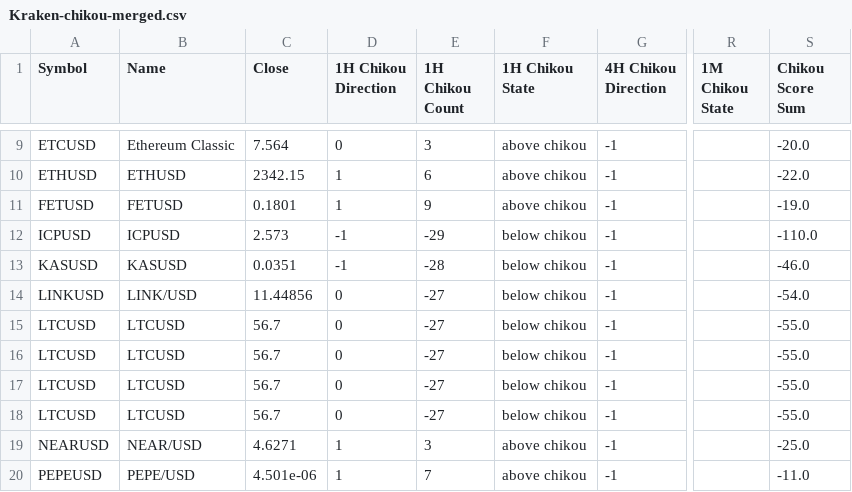
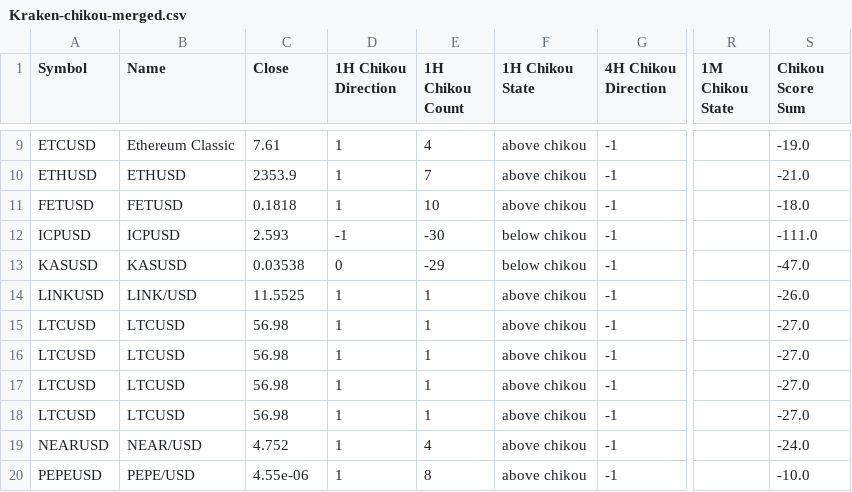
Before and after one commit to harryguiacorn/Ichimoku-Cloud-Signal-Python, a CSV file: output/sum/Kraken-chikou-merged.csv, drawn as a sheet; only a part is shown, gaps mark what is left out; the diff covers the shown part only; the diff names each change by its address in the sheet, - before the commit and + after, or states it on an @@ line.

```diff
--- a/output/sum/Kraken-chikou-merged.csv
+++ b/output/sum/Kraken-chikou-merged.csv
-C9 (Close): 7.564
+C9 (Close): 7.61
-D9 (1H Chikou Direction): 0
+D9 (1H Chikou Direction): 1
-E9 (1H Chikou Count): 3
+E9 (1H Chikou Count): 4
-S9 (Chikou Score Sum): -20.0
+S9 (Chikou Score Sum): -19.0
-C10 (Close): 2342.15
+C10 (Close): 2353.9
-E10 (1H Chikou Count): 6
+E10 (1H Chikou Count): 7
-S10 (Chikou Score Sum): -22.0
+S10 (Chikou Score Sum): -21.0
-C11 (Close): 0.1801
+C11 (Close): 0.1818
-E11 (1H Chikou Count): 9
+E11 (1H Chikou Count): 10
-S11 (Chikou Score Sum): -19.0
+S11 (Chikou Score Sum): -18.0
-C12 (Close): 2.573
+C12 (Close): 2.593
-E12 (1H Chikou Count): -29
+E12 (1H Chikou Count): -30
-S12 (Chikou Score Sum): -110.0
+S12 (Chikou Score Sum): -111.0
-C13 (Close): 0.0351
+C13 (Close): 0.03538
-D13 (1H Chikou Direction): -1
+D13 (1H Chikou Direction): 0
-E13 (1H Chikou Count): -28
+E13 (1H Chikou Count): -29
-S13 (Chikou Score Sum): -46.0
+S13 (Chikou Score Sum): -47.0
-C14 (Close): 11.44856
+C14 (Close): 11.5525
-D14:D18 (1H Chikou Direction): 0
+D14:D18 (1H Chikou Direction): 1
-E14:E18 (1H Chikou Count): -27
+E14:E18 (1H Chikou Count): 1
-F14:F18 (1H Chikou State): below chikou
+F14:F18 (1H Chikou State): above chikou
-S14 (Chikou Score Sum): -54.0
+S14 (Chikou Score Sum): -26.0
-C15:C18 (Close): 56.7
+C15:C18 (Close): 56.98
-S15:S18 (Chikou Score Sum): -55.0
+S15:S18 (Chikou Score Sum): -27.0
-C19 (Close): 4.6271
+C19 (Close): 4.752
-E19 (1H Chikou Count): 3
+E19 (1H Chikou Count): 4
-S19 (Chikou Score Sum): -25.0
+S19 (Chikou Score Sum): -24.0
-C20 (Close): 4.501e-06
+C20 (Close): 4.55e-06
-E20 (1H Chikou Count): 7
+E20 (1H Chikou Count): 8
-S20 (Chikou Score Sum): -11.0
+S20 (Chikou Score Sum): -10.0
```
Also changed, not shown: 70 edited cells elsewhere in this file, output/sum/Kraken-sum-cloud-tkx-merged.csv, 5 other files.
